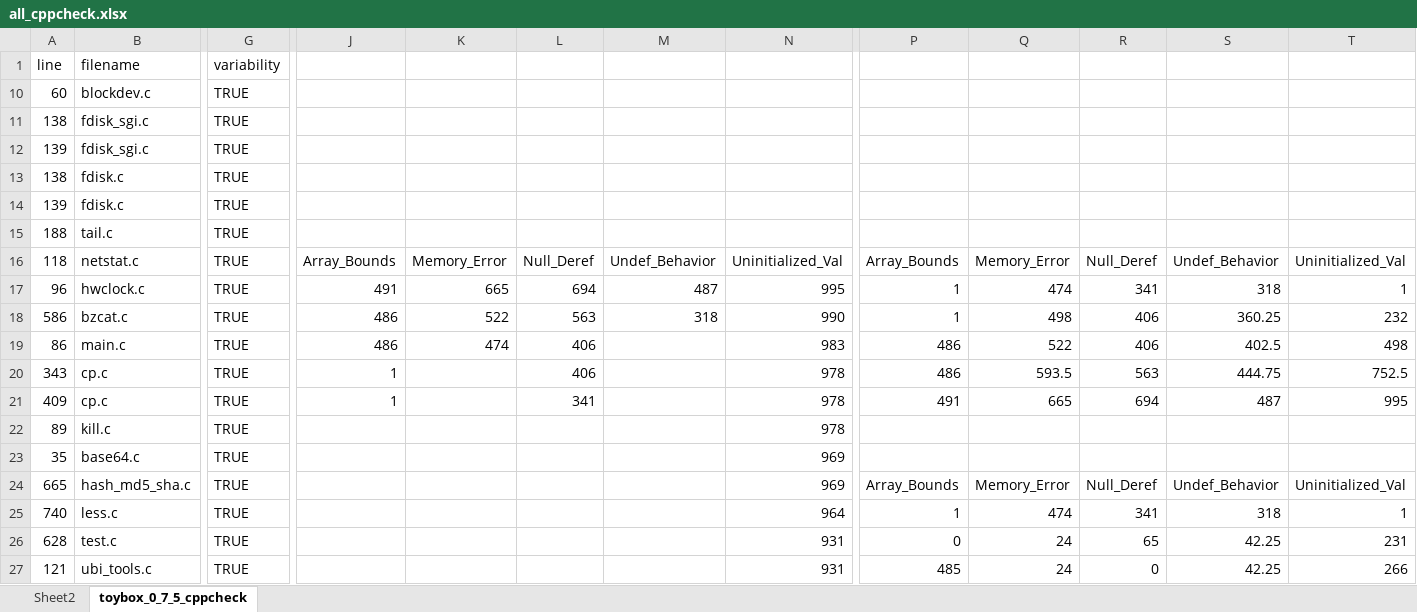
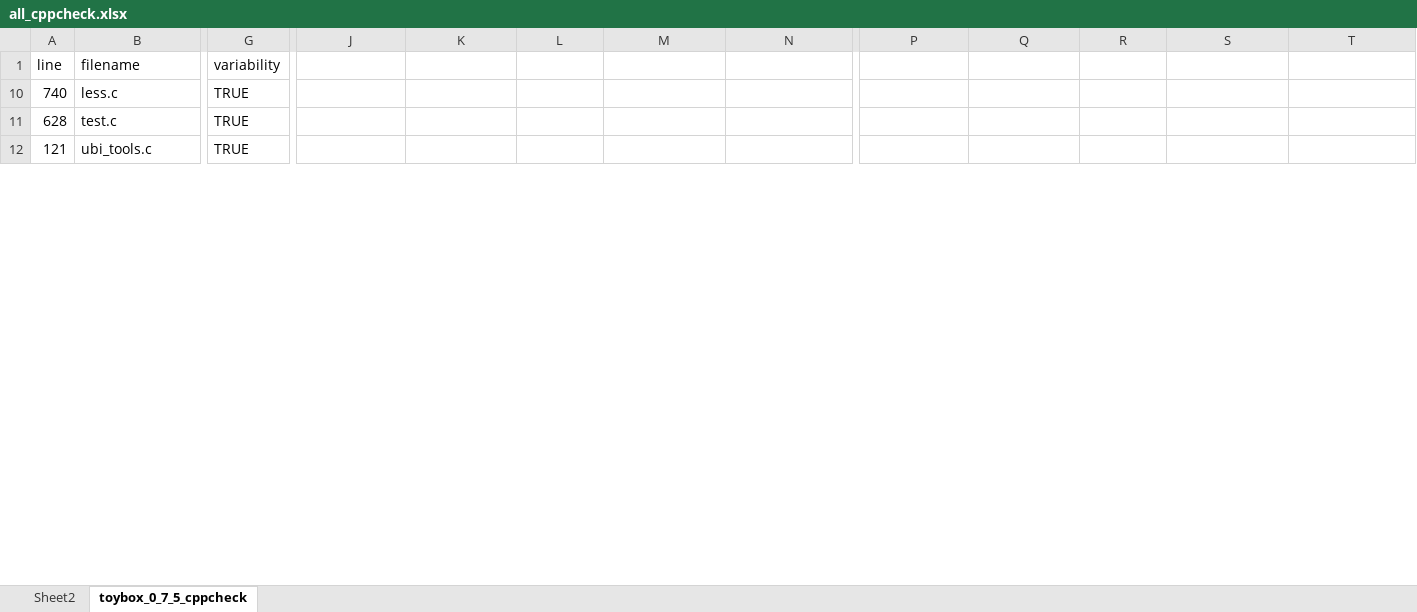
Before and after one commit to paulgazz/kconfig_case_studies, an Excel workbook: scripts/deduplicate_project/results/excel/all_cppcheck.xlsx, sheet toybox_0_7_5_cppcheck, drawn as a sheet; only a part is shown, gaps mark what is left out; values as stored, in another font and other column widths than the file's, no cell formats; charts and pictures and table styles not drawn; removed rows and columns are numbered as before the commit, all else as after; rows hold the shown columns only; the diff covers the shown part only; the diff names each change by its address in the sheet, - before the commit and + after, or states it on an @@ line.

```diff
--- a/scripts/deduplicate_project/results/excel/all_cppcheck.xlsx (sheet toybox_0_7_5_cppcheck)
+++ b/scripts/deduplicate_project/results/excel/all_cppcheck.xlsx (sheet toybox_0_7_5_cppcheck)
-row 10: 60 | blockdev.c | TRUE
-row 11: 138 | fdisk_sgi.c | TRUE
-row 12: 139 | fdisk_sgi.c | TRUE
-row 13: 138 | fdisk.c | TRUE
-row 14: 139 | fdisk.c | TRUE
-row 15: 188 | tail.c | TRUE
-row 16: 118 | netstat.c | TRUE | Array_Bounds | Memory_Error | Null_Deref | Undef_Behavior | Uninitialized_Val | Array_Bounds | Memory_Error | Null_Deref | Undef_Behavior | Uninitialized_Val
-row 17: 96 | hwclock.c | TRUE | 491 | 665 | 694 | 487 | 995 | 1 | 474 | 341 | 318 | 1
-row 18: 586 | bzcat.c | TRUE | 486 | 522 | 563 | 318 | 990 | 1 | 498 | 406 | 360.25 | 232
-row 19: 86 | main.c | TRUE | 486 | 474 | 406 |  | 983 | 486 | 522 | 406 | 402.5 | 498
-row 20: 343 | cp.c | TRUE | 1 |  | 406 |  | 978 | 486 | 593.5 | 563 | 444.75 | 752.5
-row 21: 409 | cp.c | TRUE | 1 |  | 341 |  | 978 | 491 | 665 | 694 | 487 | 995
-row 22: 89 | kill.c | TRUE |  |  |  |  | 978
-row 23: 35 | base64.c | TRUE |  |  |  |  | 969
-row 24: 665 | hash_md5_sha.c | TRUE |  |  |  |  | 969 | Array_Bounds | Memory_Error | Null_Deref | Undef_Behavior | Uninitialized_Val
-N10: 964
+N10: (empty)
-P10: 1
+P10: (empty)
-Q10: 474
+Q10: (empty)
-R10: 341
+R10: (empty)
-S10: 318
+S10: (empty)
-T10: 1
+T10: (empty)
-N11:N12: 931
+N11:N12: (empty)
-P11: 0
+P11: (empty)
-Q11:Q12: 24
+Q11:Q12: (empty)
-R11: 65
+R11: (empty)
-S11:S12: 42.25
+S11:S12: (empty)
-T11: 231
+T11: (empty)
-P12: 485
+P12: (empty)
-R12: 0
+R12: (empty)
-T12: 266
+T12: (empty)
```
Also changed, not shown: other rows of this sheet, cell formats, charts or pictures, scripts/deduplicate_project/results/excel/all_clang.xlsx, scripts/deduplicate_project/results/excel/all_infer.xlsx, 1 other file.
